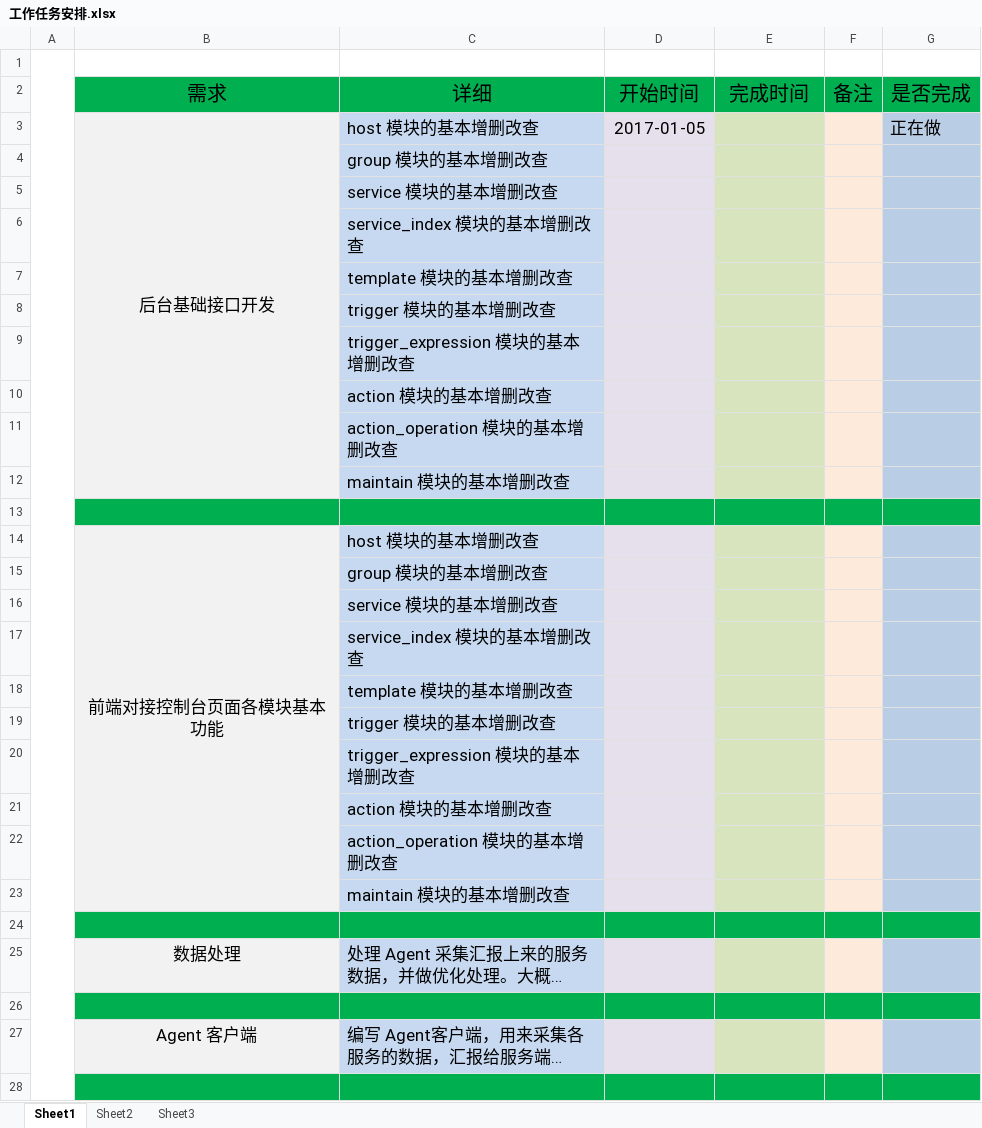
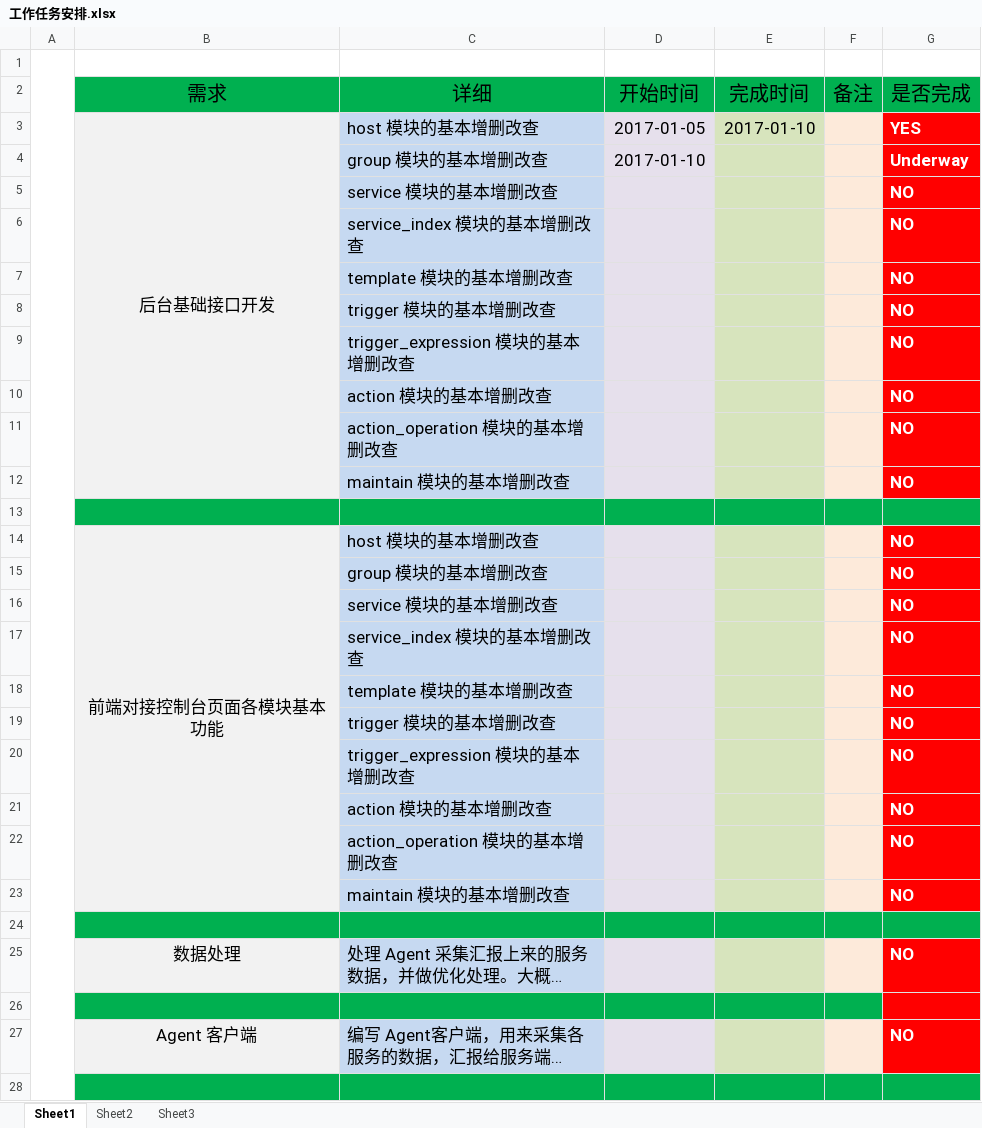
Before and after one commit to Demon-HY/monitor-history, an Excel workbook: docs/工作任务安排.xlsx, sheet Sheet1, drawn as a sheet; only a part is shown; long unchanged cells end in …; values as stored, in another font and other column widths than the file's, no borders; removed rows and columns are numbered as before the commit, all else as after; the diff covers the shown part only; the diff names each change by its address in the sheet, - before the commit and + after, or states it on an @@ line.

```diff
--- a/docs/工作任务安排.xlsx (sheet Sheet1)
+++ b/docs/工作任务安排.xlsx (sheet Sheet1)
-E3 (完成时间): (empty)
+E3 (完成时间): 2017-01-10
-G3 (是否完成): 正在做
+G3 (是否完成): YES
@@ G3 fill: #B9CDE5 → #FF0000, bold: off → on, text colour: black → #FFFFFF @@
-row 4:  |  | group 模块的基本增删改查
-row 5:  |  | service 模块的基本增删改查
-row 6:  |  | service_index 模块的基本增删改查
-row 7:  |  | template 模块的基本增删改查
-row 8:  |  | trigger 模块的基本增删改查
-row 9:  |  | trigger_expression 模块的基本增删改查
-row 10:  |  | action 模块的基本增删改查
-row 11:  |  | action_operation 模块的基本增删改查
-row 12:  |  | maintain 模块的基本增删改查
+row 4:  |  | group 模块的基本增删改查 | 2017-01-10 |  |  | Underway
+row 5:  |  | service 模块的基本增删改查 |  |  |  | NO
+row 6:  |  | service_index 模块的基本增删改查 |  |  |  | NO
+row 7:  |  | template 模块的基本增删改查 |  |  |  | NO
+row 8:  |  | trigger 模块的基本增删改查 |  |  |  | NO
+row 9:  |  | trigger_expression 模块的基本增删改查 |  |  |  | NO
+row 10:  |  | action 模块的基本增删改查 |  |  |  | NO
+row 11:  |  | action_operation 模块的基本增删改查 |  |  |  | NO
+row 12:  |  | maintain 模块的基本增删改查 |  |  |  | NO
-G14:G23 (是否完成): (empty)
+G14:G23 (是否完成): NO
-G14:G23 fill: #B9CDE5
+G14:G23 fill: #FF0000
-G25 (是否完成): (empty)
+G25 (是否完成): NO
-G25 fill: #B9CDE5
+G25 fill: #FF0000
-G26 fill: #00B050
+G26 fill: #FF0000
-G27 (是否完成): (empty)
+G27 (是否完成): NO
-G27 fill: #B9CDE5
+G27 fill: #FF0000
```
Also changed, not shown: 2 edited cells and cell formats elsewhere in this sheet, 4 other files.
